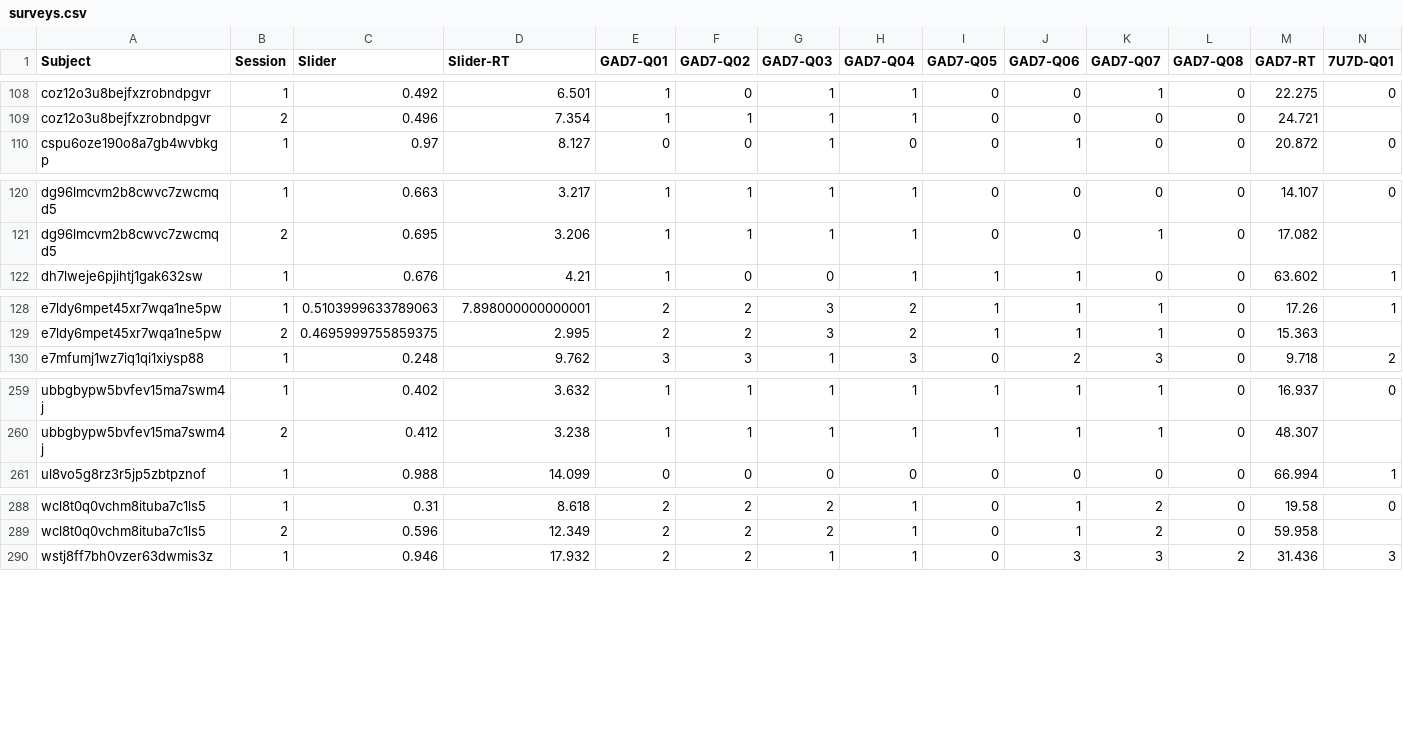
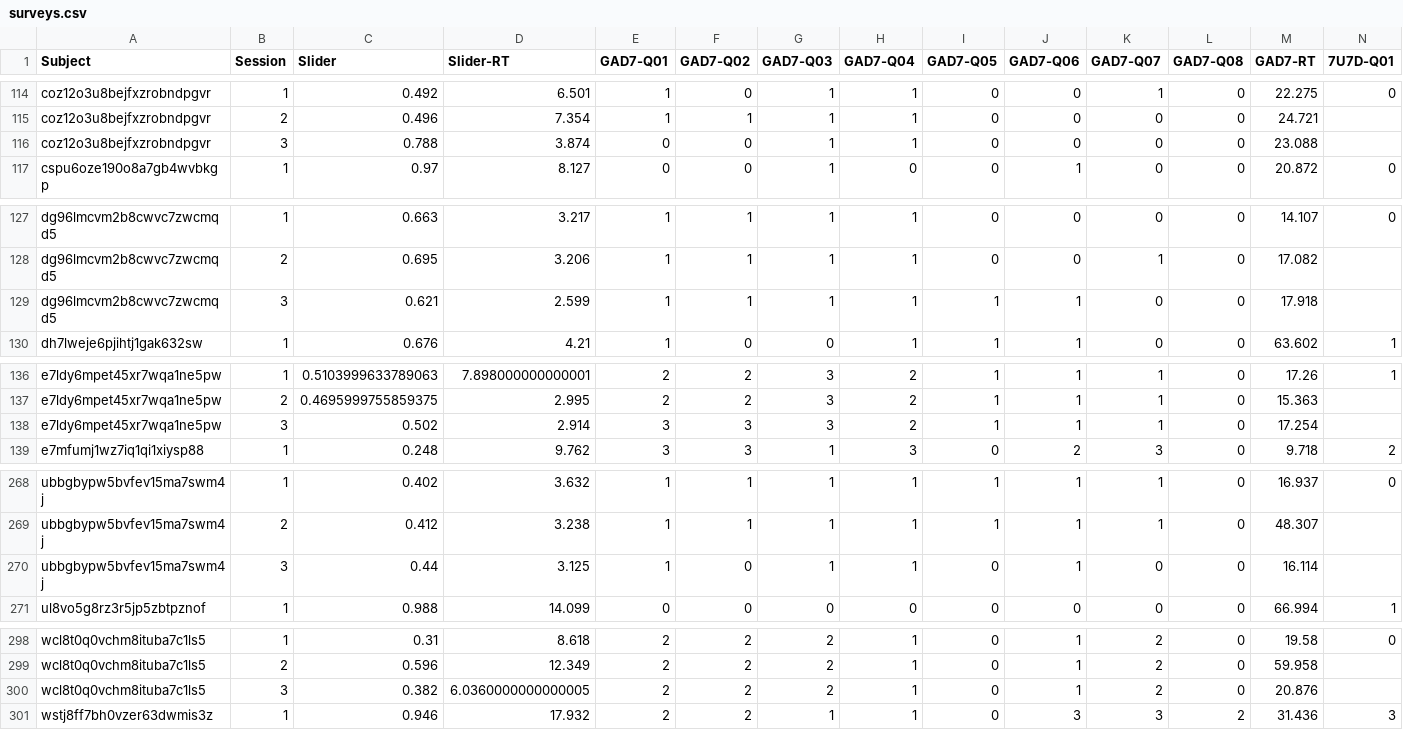
Before and after one commit to nivlab/RobotFactory, a CSV file: notebooks/04_TestRetest/data/surveys.csv, drawn as a sheet; only a part is shown, gaps mark what is left out; rows hold the shown columns only; the diff covers the shown part only; the diff names each change by its address in the sheet, - before the commit and + after, or states it on an @@ line.

```diff
--- a/notebooks/04_TestRetest/data/surveys.csv
+++ b/notebooks/04_TestRetest/data/surveys.csv
+row 116: coz12o3u8bejfxzrobndpgvr | 3 | 0.788 | 3.874 | 0 | 0 | 1 | 1 | 0 | 0 | 0 | 0 | 23.088
+row 129: dg96lmcvm2b8cwvc7zwcmqd5 | 3 | 0.621 | 2.599 | 1 | 1 | 1 | 1 | 1 | 1 | 0 | 0 | 17.918
+row 138: e7ldy6mpet45xr7wqa1ne5pw | 3 | 0.502 | 2.914 | 3 | 3 | 3 | 2 | 1 | 1 | 1 | 0 | 17.254
+row 270: ubbgbypw5bvfev15ma7swm4j | 3 | 0.44 | 3.125 | 1 | 0 | 1 | 1 | 0 | 1 | 0 | 0 | 16.114
+row 300: wcl8t0q0vchm8ituba7c1ls5 | 3 | 0.382 | 6.0360000000000005 | 2 | 2 | 2 | 1 | 0 | 1 | 2 | 0 | 20.876
```
Also changed, not shown: 10 added rows elsewhere in this file, notebooks/04_TestRetest/data/metadata.csv, 16 other files.
